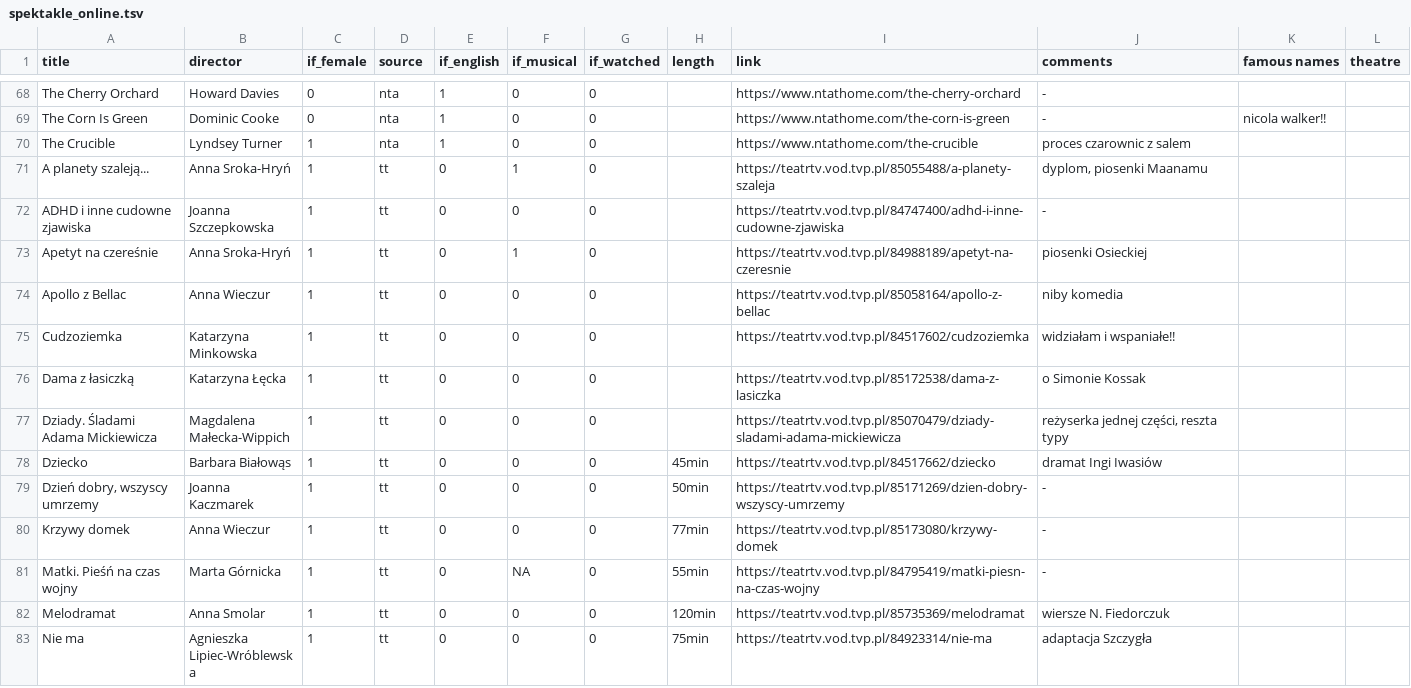
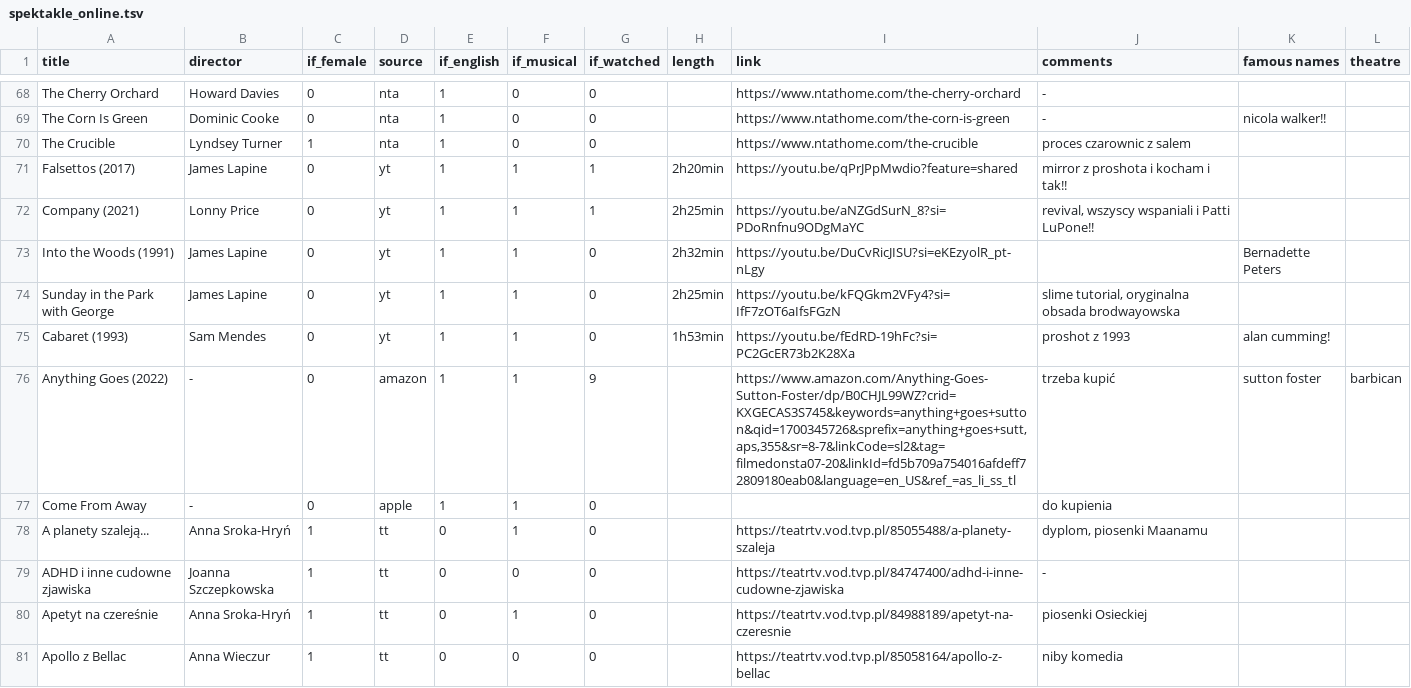
Before and after one commit to werpuc/gimme_spectacle, a TSV file: data/spektakle_online.tsv, drawn as a sheet; only a part is shown, gaps mark what is left out; the shorter side is filled out with more unchanged rows.

Commit message:
new csv and list of all in the app

```diff
--- a/data/spektakle_online.tsv
+++ b/data/spektakle_online.tsv
@@ -70,2 +70,9 @@ The Corn Is Green	Dominic Cooke	0	nta	1	0	0		https://www.ntathome.com/the-corn-i
 The Crucible	Lyndsey Turner	1	nta	1	0	0		https://www.ntathome.com/the-crucible	proces czarownic z salem		
+Falsettos (2017)	James Lapine	0	yt	1	1	1	2h20min	https://youtu.be/qPrJPpMwdio?feature=shared	mirror z proshota i kocham i tak!!		
+Company (2021)	 Lonny Price 	0	yt	1	1	1	2h25min	https://youtu.be/aNZGdSurN_8?si=PDoRnfnu9ODgMaYC	revival, wszyscy wspaniali i Patti LuPone!!		
+Into the Woods (1991)	James Lapine	0	yt	1	1	0	2h32min	https://youtu.be/DuCvRicJISU?si=eKEzyolR_pt-nLgy		Bernadette Peters	
+Sunday in the Park with George	James Lapine	0	yt	1	1	0	2h25min	https://youtu.be/kFQGkm2VFy4?si=IfF7zOT6aIfsFGzN	slime tutorial, oryginalna obsada brodwayowska		
+Cabaret (1993)	Sam Mendes	0	yt	1	1	0	1h53min	https://youtu.be/fEdRD-19hFc?si=PC2GcER73b2K28Xa	proshot z 1993 	alan cumming!	
+Anything Goes (2022)	-	0	amazon	1	1	9		https://www.amazon.com/Anything-Goes-Sutton-Foster/dp/B0CHJL99WZ?crid=KXGECAS3S745&keywords=anything+goes+sutton&qid=1700345726&sprefix=anything+goes+sutt,aps,355&sr=8-7&linkCode=sl2&tag=filmedonsta07-20&linkId=fd5b709a754016afdeff72809180eab0&language=en_US&ref_=as_li_ss_tl	trzeba kupić	sutton foster	barbican
+Come From Away	-	0	apple	1	1	0			do kupienia		
 A planety szaleją...	Anna Sroka-Hryń	1	tt	0	1	0		https://teatrtv.vod.tvp.pl/85055488/a-planety-szaleja	dyplom, piosenki Maanamu		
```
Also changed, not shown: 1 other file.
